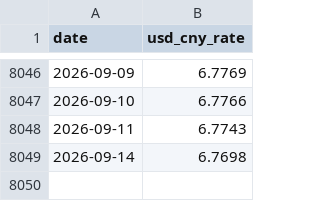
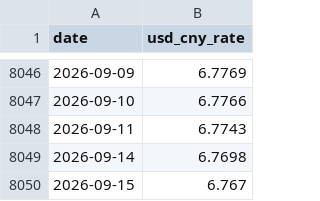
Before and after one commit to JayHuang1989/ExchangeRate, a CSV file: rate_usd_cny.csv, drawn as a sheet; only a part is shown, gaps mark what is left out; the diff names each change by its address in the sheet, - before the commit and + after, or states it on an @@ line.

```diff
--- a/rate_usd_cny.csv
+++ b/rate_usd_cny.csv
+row 8050: 2026-09-15 | 6.767
```
Also changed, not shown: rate_merge.csv, 2 other files.
